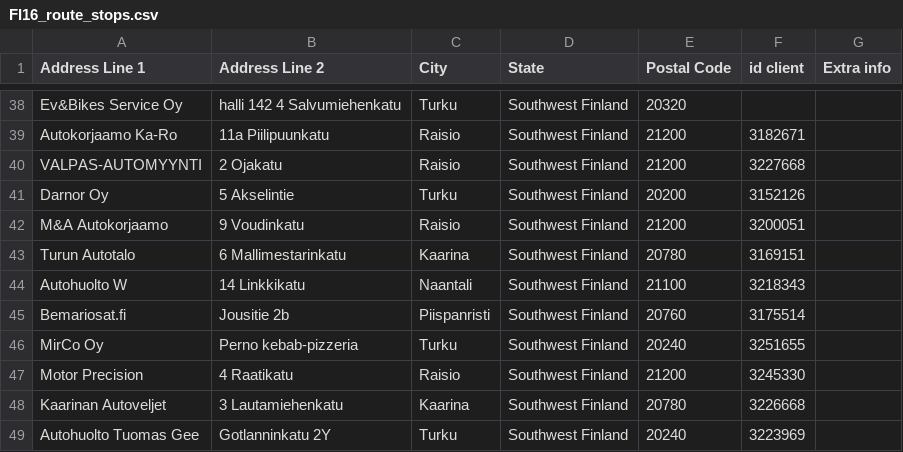
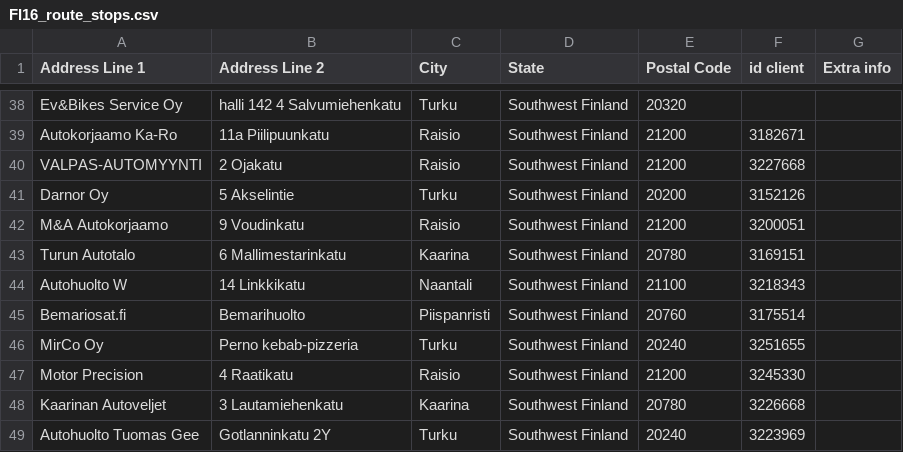
Before and after one commit to srgjj73/srgjj73-route_generator_data, a CSV file: refs/FI16_route_stops.csv, drawn as a sheet; only a part is shown, gaps mark what is left out.

Commit message:
save: FI16_route_stops.csv

```diff
--- a/refs/FI16_route_stops.csv
+++ b/refs/FI16_route_stops.csv
@@ -44,3 +44,3 @@ Turun Autotalo,6 Mallimestarinkatu,Kaarina,Southwest Finland,20780,3169151,
 Autohuolto W,14 Linkkikatu,Naantali,Southwest Finland,21100,3218343,
-Bemariosat.fi,Jousitie 2b,Piispanristi,Southwest Finland,20760,3175514,
+Bemariosat.fi,Bemarihuolto,Piispanristi,Southwest Finland,20760,3175514,
 MirCo Oy,Perno kebab-pizzeria,Turku,Southwest Finland,20240,3251655,
```
